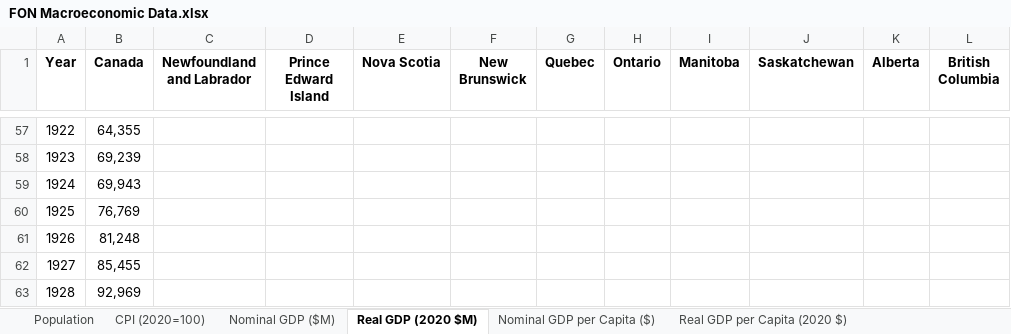
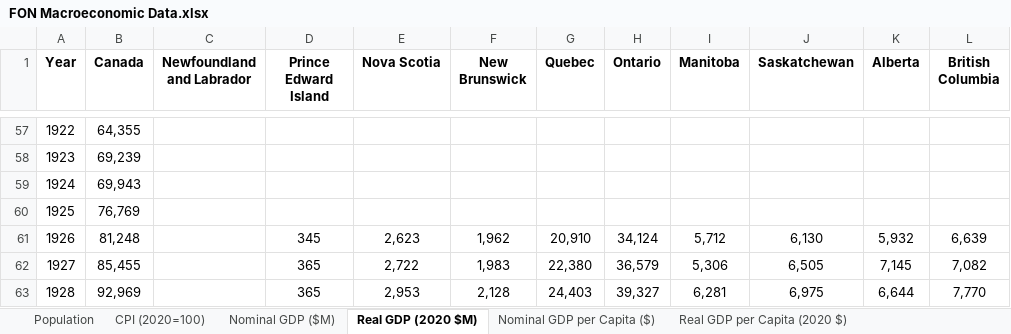
Before and after one commit to FONCanada/FONmacro, an Excel workbook: FON Macroeconomic Data.xlsx, sheet Real GDP (2020 $M), drawn as a sheet; only a part is shown, gaps mark what is left out; values as stored, in another font and other column widths than the file's, no borders; the diff covers the shown part only; the diff names each change by its address in the sheet, - before the commit and + after, or states it on an @@ line.

```diff
--- a/FON Macroeconomic Data.xlsx (sheet Real GDP (2020 $M))
+++ b/FON Macroeconomic Data.xlsx (sheet Real GDP (2020 $M))
-D61 (Prince Edward Island): (empty)
+D61 (Prince Edward Island): 345
-E61 (Nova Scotia): (empty)
+E61 (Nova Scotia): 2,623
-F61 (New Brunswick): (empty)
+F61 (New Brunswick): 1,962
-G61 (Quebec): (empty)
+G61 (Quebec): 20,910
-H61 (Ontario): (empty)
+H61 (Ontario): 34,124
-I61 (Manitoba): (empty)
+I61 (Manitoba): 5,712
-J61 (Saskatchewan): (empty)
+J61 (Saskatchewan): 6,130
-K61 (Alberta): (empty)
+K61 (Alberta): 5,932
-L61 (British Columbia): (empty)
+L61 (British Columbia): 6,639
-D62:D63 (Prince Edward Island): (empty)
+D62:D63 (Prince Edward Island): 365
-E62 (Nova Scotia): (empty)
+E62 (Nova Scotia): 2,722
-F62 (New Brunswick): (empty)
+F62 (New Brunswick): 1,983
-G62 (Quebec): (empty)
+G62 (Quebec): 22,380
-H62 (Ontario): (empty)
+H62 (Ontario): 36,579
-I62 (Manitoba): (empty)
+I62 (Manitoba): 5,306
-J62 (Saskatchewan): (empty)
+J62 (Saskatchewan): 6,505
-K62 (Alberta): (empty)
+K62 (Alberta): 7,145
-L62 (British Columbia): (empty)
+L62 (British Columbia): 7,082
-E63 (Nova Scotia): (empty)
+E63 (Nova Scotia): 2,953
-F63 (New Brunswick): (empty)
+F63 (New Brunswick): 2,128
-G63 (Quebec): (empty)
+G63 (Quebec): 24,403
-H63 (Ontario): (empty)
+H63 (Ontario): 39,327
-I63 (Manitoba): (empty)
+I63 (Manitoba): 6,281
-J63 (Saskatchewan): (empty)
+J63 (Saskatchewan): 6,975
-K63 (Alberta): (empty)
+K63 (Alberta): 6,644
-L63 (British Columbia): (empty)
+L63 (British Columbia): 7,770
```
Also changed, not shown: 190 edited cells elsewhere in this sheet, sheet Nominal GDP ($M), sheet Nominal GDP per Capita ($), sheet Real GDP per Capita (2020 $), 3 other files.
